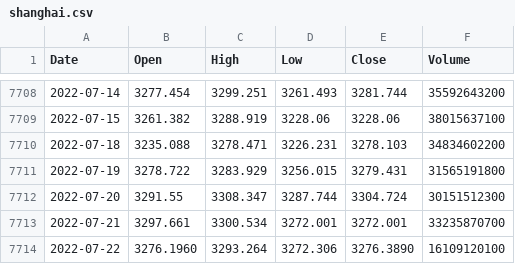
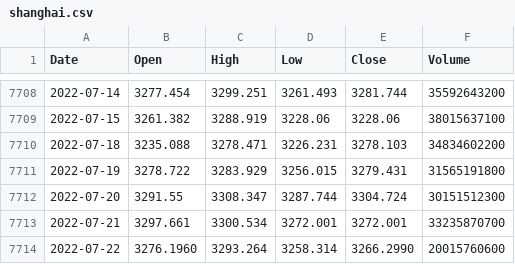
Before and after one commit to KwangYeol/stock-now, a CSV file: index/shanghai.csv, drawn as a sheet; only a part is shown, gaps mark what is left out.

```diff
--- a/index/shanghai.csv
+++ b/index/shanghai.csv
@@ -7713,2 +7713,2 @@ Date,Open,High,Low,Close,Volume
 2022-07-21,3297.661,3300.534,3272.001,3272.001,33235870700
-2022-07-22,3276.1960,3293.264,3272.306,3276.3890,16109120100
+2022-07-22,3276.1960,3293.264,3258.314,3266.2990,20015760600
```
Also changed, not shown: index/kospi.csv, index/nikkei225.csv.
